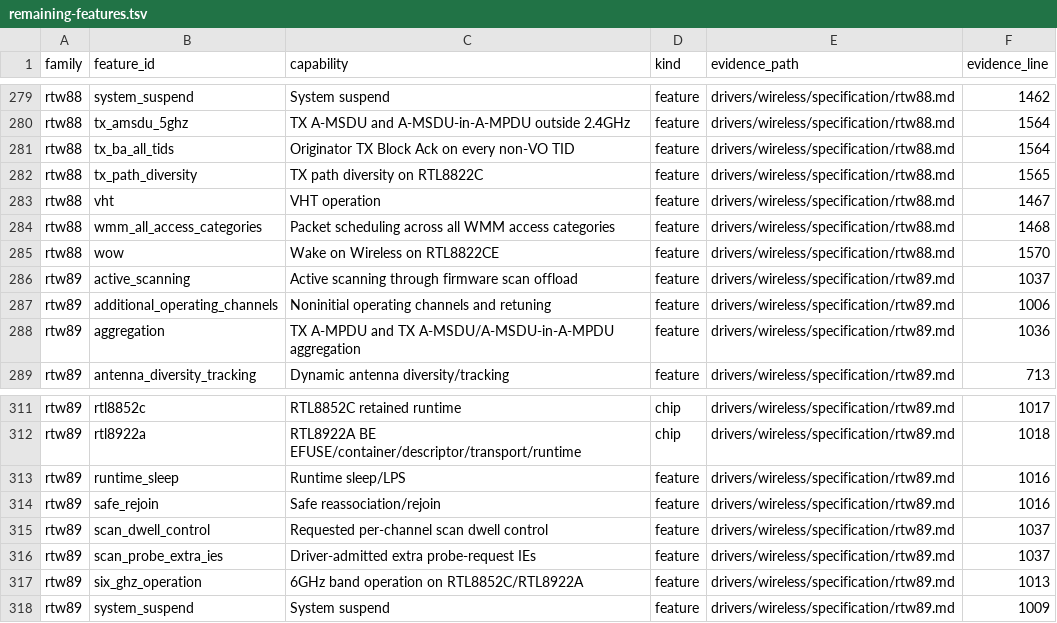
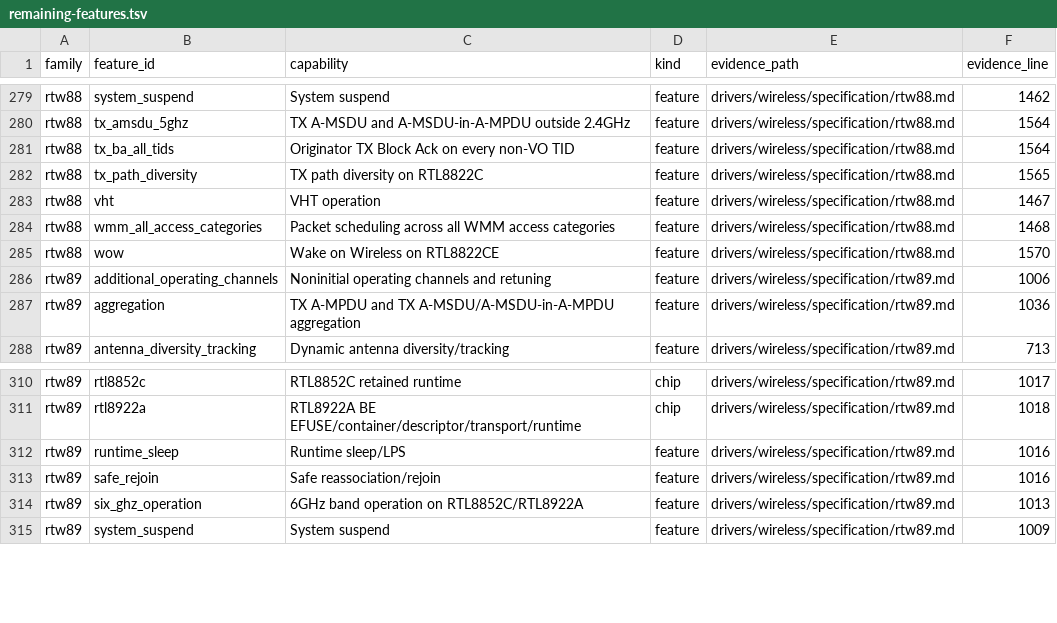
Before and after one commit to hodgesds/narf, a TSV file: drivers/wireless/research/remaining-features.tsv, drawn as a sheet; only a part is shown, gaps mark what is left out.

```diff
--- a/drivers/wireless/research/remaining-features.tsv
+++ b/drivers/wireless/research/remaining-features.tsv
@@ -285,3 +285,2 @@ rtw88	wmm_all_access_categories	Packet scheduling across all WMM access categori
 rtw88	wow	Wake on Wireless on RTL8822CE	feature	drivers/wireless/specification/rtw88.md	1570
-rtw89	active_scanning	Active scanning through firmware scan offload	feature	drivers/wireless/specification/rtw89.md	1037
 rtw89	additional_operating_channels	Noninitial operating channels and retuning	feature	drivers/wireless/specification/rtw89.md	1006
@@ -314,4 +313,2 @@ rtw89	runtime_sleep	Runtime sleep/LPS	feature	drivers/wireless/specification/rtw
 rtw89	safe_rejoin	Safe reassociation/rejoin	feature	drivers/wireless/specification/rtw89.md	1016
-rtw89	scan_dwell_control	Requested per-channel scan dwell control	feature	drivers/wireless/specification/rtw89.md	1037
-rtw89	scan_probe_extra_ies	Driver-admitted extra probe-request IEs	feature	drivers/wireless/specification/rtw89.md	1037
 rtw89	six_ghz_operation	6GHz band operation on RTL8852C/RTL8922A	feature	drivers/wireless/specification/rtw89.md	1013
```
Also changed, not shown: 8 other files.
